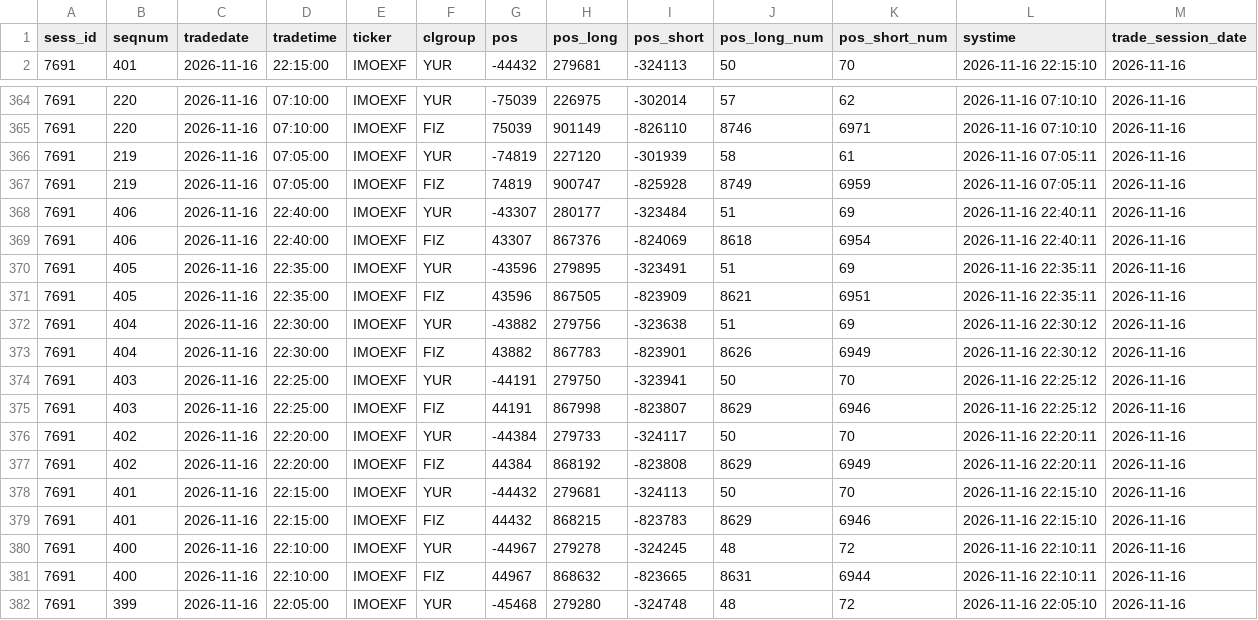
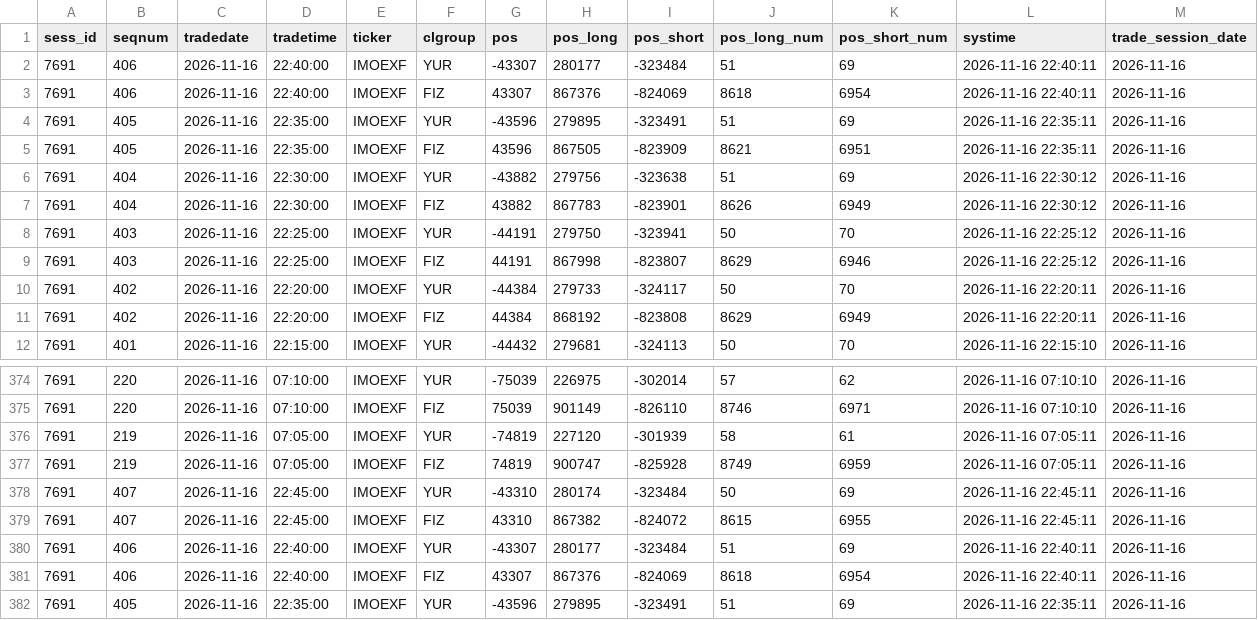
Before and after one commit to erikjane/market-oi, a CSV file: data/live_IMOEXF.csv, drawn as a sheet; only a part is shown, gaps mark what is left out; the shorter side is filled out with more unchanged rows.

```diff
--- a/data/live_IMOEXF.csv
+++ b/data/live_IMOEXF.csv
@@ -1,2 +1,12 @@
 sess_id,seqnum,tradedate,tradetime,ticker,clgroup,pos,pos_long,pos_short,pos_long_num,pos_short_num,systime,trade_session_date
+7691,406,2026-11-16,22:40:00,IMOEXF,YUR,-43307,280177,-323484,51,69,2026-11-16 22:40:11,2026-11-16
+7691,406,2026-11-16,22:40:00,IMOEXF,FIZ,43307,867376,-824069,8618,6954,2026-11-16 22:40:11,2026-11-16
+7691,405,2026-11-16,22:35:00,IMOEXF,YUR,-43596,279895,-323491,51,69,2026-11-16 22:35:11,2026-11-16
+7691,405,2026-11-16,22:35:00,IMOEXF,FIZ,43596,867505,-823909,8621,6951,2026-11-16 22:35:11,2026-11-16
+7691,404,2026-11-16,22:30:00,IMOEXF,YUR,-43882,279756,-323638,51,69,2026-11-16 22:30:12,2026-11-16
+7691,404,2026-11-16,22:30:00,IMOEXF,FIZ,43882,867783,-823901,8626,6949,2026-11-16 22:30:12,2026-11-16
+7691,403,2026-11-16,22:25:00,IMOEXF,YUR,-44191,279750,-323941,50,70,2026-11-16 22:25:12,2026-11-16
+7691,403,2026-11-16,22:25:00,IMOEXF,FIZ,44191,867998,-823807,8629,6946,2026-11-16 22:25:12,2026-11-16
+7691,402,2026-11-16,22:20:00,IMOEXF,YUR,-44384,279733,-324117,50,70,2026-11-16 22:20:11,2026-11-16
+7691,402,2026-11-16,22:20:00,IMOEXF,FIZ,44384,868192,-823808,8629,6949,2026-11-16 22:20:11,2026-11-16
 7691,401,2026-11-16,22:15:00,IMOEXF,YUR,-44432,279681,-324113,50,70,2026-11-16 22:15:10,2026-11-16
@@ -367,2 +377,4 @@ sess_id,seqnum,tradedate,tradetime,ticker,clgroup,pos,pos_long,pos_short,pos_lon
 7691,219,2026-11-16,07:05:00,IMOEXF,FIZ,74819,900747,-825928,8749,6959,2026-11-16 07:05:11,2026-11-16
+7691,407,2026-11-16,22:45:00,IMOEXF,YUR,-43310,280174,-323484,50,69,2026-11-16 22:45:11,2026-11-16
+7691,407,2026-11-16,22:45:00,IMOEXF,FIZ,43310,867382,-824072,8615,6955,2026-11-16 22:45:11,2026-11-16
 7691,406,2026-11-16,22:40:00,IMOEXF,YUR,-43307,280177,-323484,51,69,2026-11-16 22:40:11,2026-11-16
```
Also changed, not shown: data/live_BR.csv, data/live_CR.csv, 5 other files.
